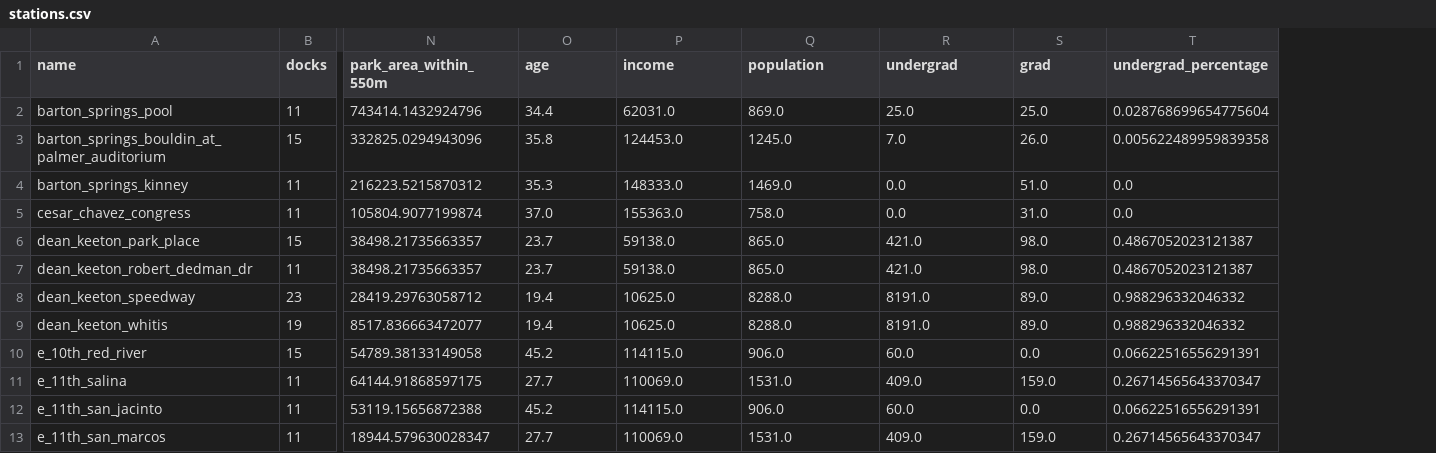
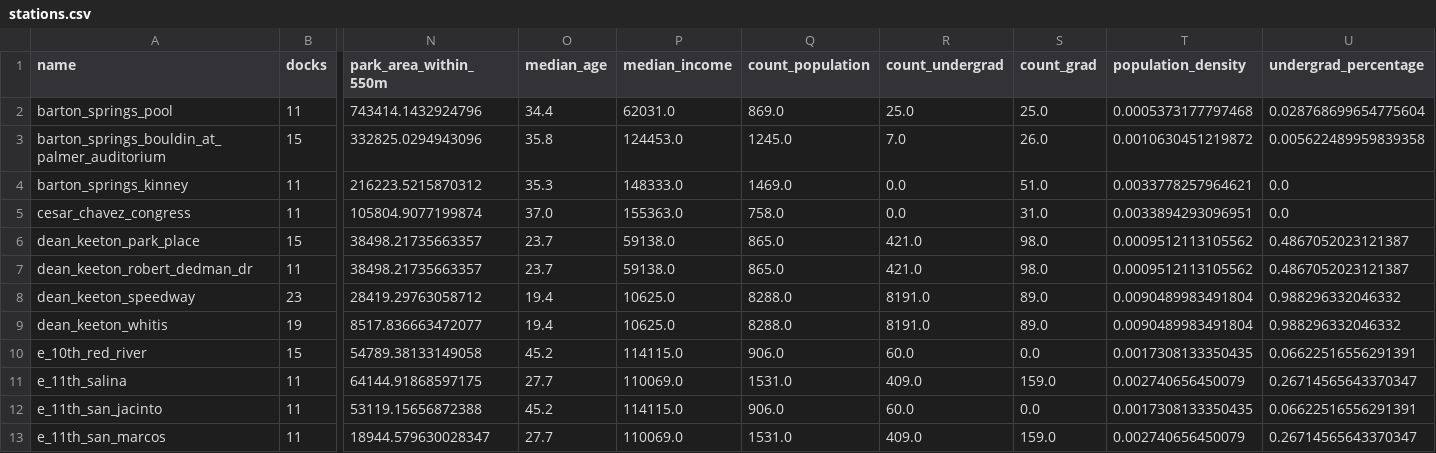
Before and after one commit to kc4stillo/bikeshare_analysis, a CSV file: data/c_demographics/clean/stations.csv, drawn as a sheet; only a part is shown, gaps mark what is left out; the diff names each change by its address in the sheet, - before the commit and + after, or states it on an @@ line.

```diff
--- a/data/c_demographics/clean/stations.csv
+++ b/data/c_demographics/clean/stations.csv
+column T (population_density), rows 2-13: 0.0005373177797468 | 0.0010630451219872 | 0.0033778257964621 | 0.0033894293096951 | 0.0009512113105562 | 0.0009512113105562 | 0.0090489983491804 | 0.0090489983491804 | 0.0017308133350435 | 0.002740656450079 | 0.0017308133350435 | 0.002740656450079
-O1: age
+O1: median_age
-P1: income
+P1: median_income
-Q1: population
+Q1: count_population
-R1: undergrad
+R1: count_undergrad
-S1: grad
+S1: count_grad
```
Also changed, not shown: data/d_ut_shapes/clean/stations.csv, data/e_jobs/clean/stations.csv, 7 other files.
